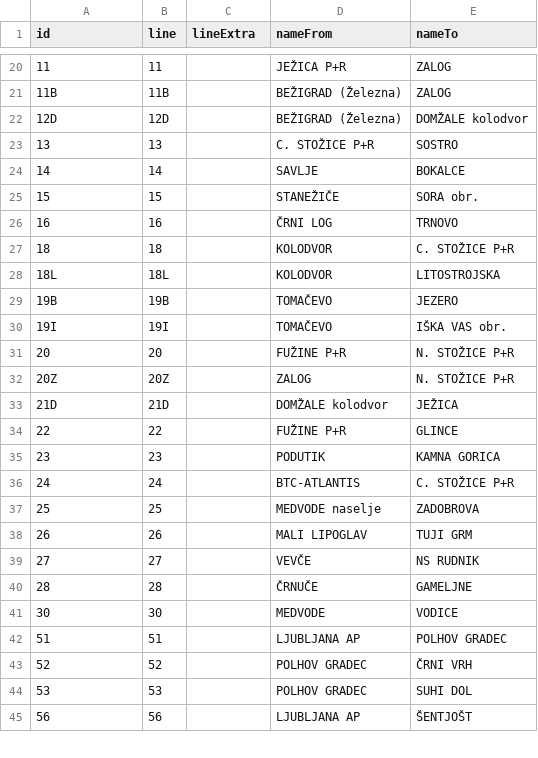
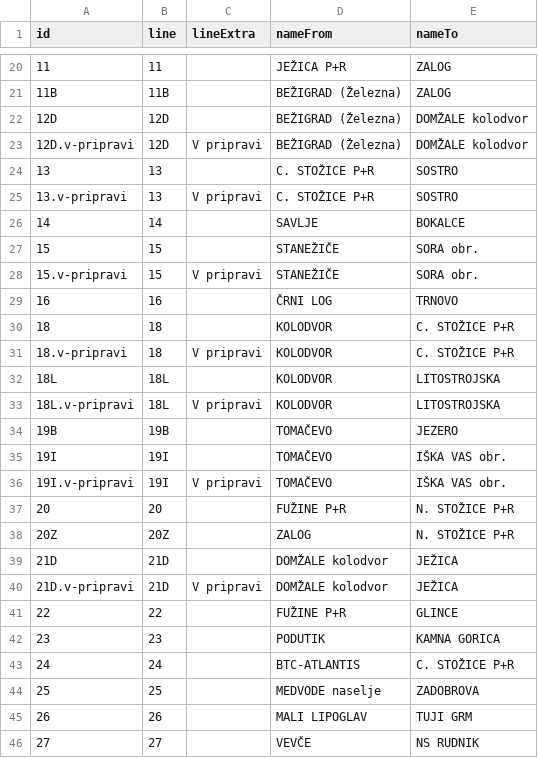
Before and after one commit to openstreetmap-si/bus-routes-osm-lpp, a CSV file: data/lpp/lines.csv, drawn as a sheet; only a part is shown, gaps mark what is left out; the shorter side is filled out with more unchanged rows; the diff names each change by its address in the sheet, - before the commit and + after, or states it on an @@ line.

```diff
--- a/data/lpp/lines.csv
+++ b/data/lpp/lines.csv
+row 23: 12D.v-pripravi | 12D | V pripravi | BEŽIGRAD (Železna) | DOMŽALE kolodvor
+row 25: 13.v-pripravi | 13 | V pripravi | C. STOŽICE P+R | SOSTRO
+row 28: 15.v-pripravi | 15 | V pripravi | STANEŽIČE | SORA obr.
+row 31: 18.v-pripravi | 18 | V pripravi | KOLODVOR | C. STOŽICE P+R
+row 33: 18L.v-pripravi | 18L | V pripravi | KOLODVOR | LITOSTROJSKA
+row 36: 19I.v-pripravi | 19I | V pripravi | TOMAČEVO | IŠKA VAS obr.
+row 40: 21D.v-pripravi | 21D | V pripravi | DOMŽALE kolodvor | JEŽICA
```
Also changed, not shown: 1 other file.
